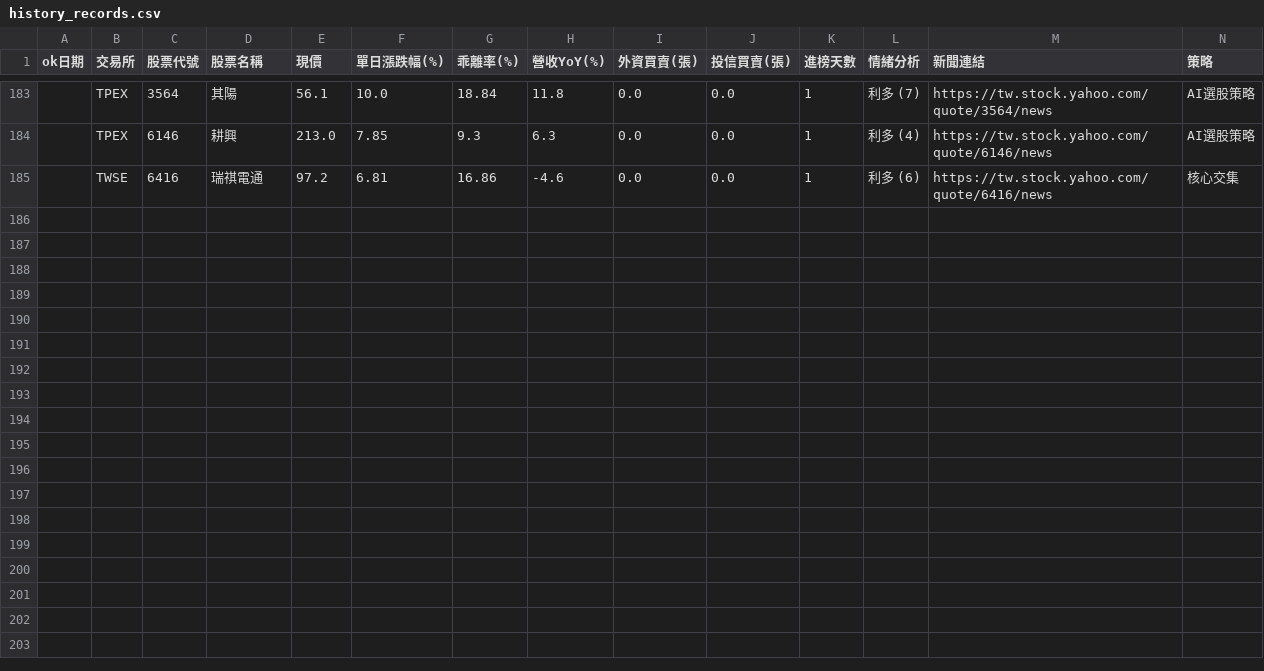
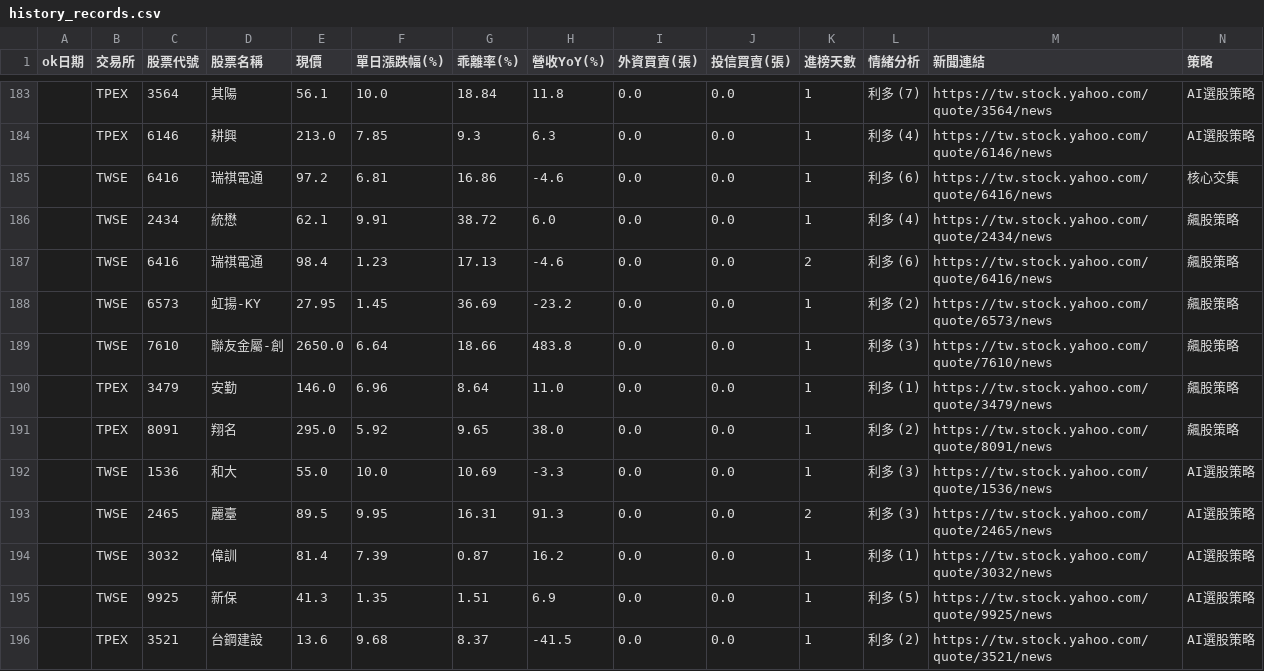
Before and after one commit to ns30178/tw-hot-stocks, a CSV file: history_records.csv, drawn as a sheet; only a part is shown, gaps mark what is left out; rows hold the shown columns only; the diff names each change by its address in the sheet, - before the commit and + after, or states it on an @@ line.

```diff
--- a/history_records.csv
+++ b/history_records.csv
+row 186:  | TWSE | 2434 | 統懋 | 62.1 | 9.91 | 38.72 | 6.0 | 0.0 | 0.0 | 1 | 利多 (4) | https://tw.stock.yahoo.com/quote/2434/news | 飆股策略
+row 187:  | TWSE | 6416 | 瑞祺電通 | 98.4 | 1.23 | 17.13 | -4.6 | 0.0 | 0.0 | 2 | 利多 (6) | https://tw.stock.yahoo.com/quote/6416/news | 飆股策略
+row 188:  | TWSE | 6573 | 虹揚-KY | 27.95 | 1.45 | 36.69 | -23.2 | 0.0 | 0.0 | 1 | 利多 (2) | https://tw.stock.yahoo.com/quote/6573/news | 飆股策略
+row 189:  | TWSE | 7610 | 聯友金屬-創 | 2650.0 | 6.64 | 18.66 | 483.8 | 0.0 | 0.0 | 1 | 利多 (3) | https://tw.stock.yahoo.com/quote/7610/news | 飆股策略
+row 190:  | TPEX | 3479 | 安勤 | 146.0 | 6.96 | 8.64 | 11.0 | 0.0 | 0.0 | 1 | 利多 (1) | https://tw.stock.yahoo.com/quote/3479/news | 飆股策略
+row 191:  | TPEX | 8091 | 翔名 | 295.0 | 5.92 | 9.65 | 38.0 | 0.0 | 0.0 | 1 | 利多 (2) | https://tw.stock.yahoo.com/quote/8091/news | 飆股策略
+row 192:  | TWSE | 1536 | 和大 | 55.0 | 10.0 | 10.69 | -3.3 | 0.0 | 0.0 | 1 | 利多 (3) | https://tw.stock.yahoo.com/quote/1536/news | AI選股策略
+row 193:  | TWSE | 2465 | 麗臺 | 89.5 | 9.95 | 16.31 | 91.3 | 0.0 | 0.0 | 2 | 利多 (3) | https://tw.stock.yahoo.com/quote/2465/news | AI選股策略
+row 194:  | TWSE | 3032 | 偉訓 | 81.4 | 7.39 | 0.87 | 16.2 | 0.0 | 0.0 | 1 | 利多 (1) | https://tw.stock.yahoo.com/quote/3032/news | AI選股策略
+row 195:  | TWSE | 9925 | 新保 | 41.3 | 1.35 | 1.51 | 6.9 | 0.0 | 0.0 | 1 | 利多 (5) | https://tw.stock.yahoo.com/quote/9925/news | AI選股策略
+row 196:  | TPEX | 3521 | 台鋼建設 | 13.6 | 9.68 | 8.37 | -41.5 | 0.0 | 0.0 | 1 | 利多 (2) | https://tw.stock.yahoo.com/quote/3521/news | AI選股策略
```
Also changed, not shown: 1 other file.
